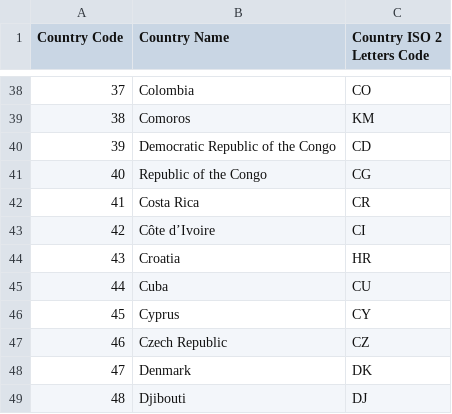
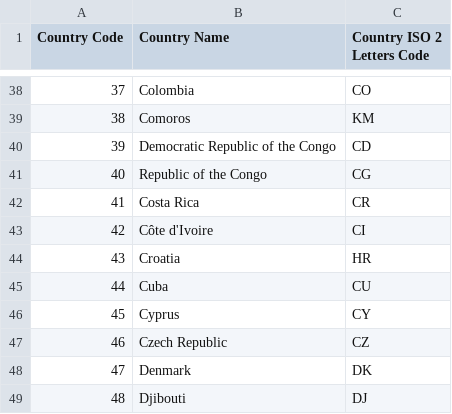
Before and after one commit to Open-Measure/Open-Data, a CSV file: IAMPerf2020-Dataset/IAMPerf2020Q9Countries.csv, drawn as a sheet; only a part is shown, gaps mark what is left out; the diff names each change by its address in the sheet, - before the commit and + after, or states it on an @@ line.

Commit message:
Update IAMPerf2020Q9Countries.csv

```diff
--- a/IAMPerf2020-Dataset/IAMPerf2020Q9Countries.csv
+++ b/IAMPerf2020-Dataset/IAMPerf2020Q9Countries.csv
-B43 (Country Name): Côte d’Ivoire
+B43 (Country Name): Côte d'Ivoire
```
